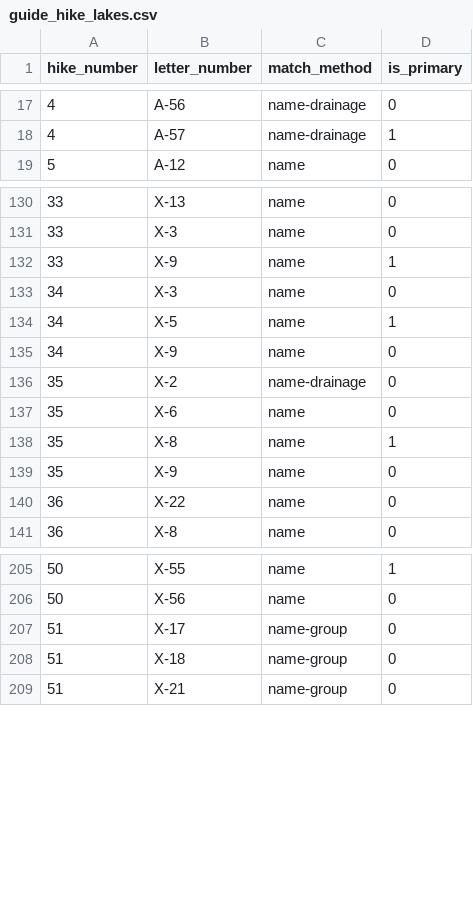
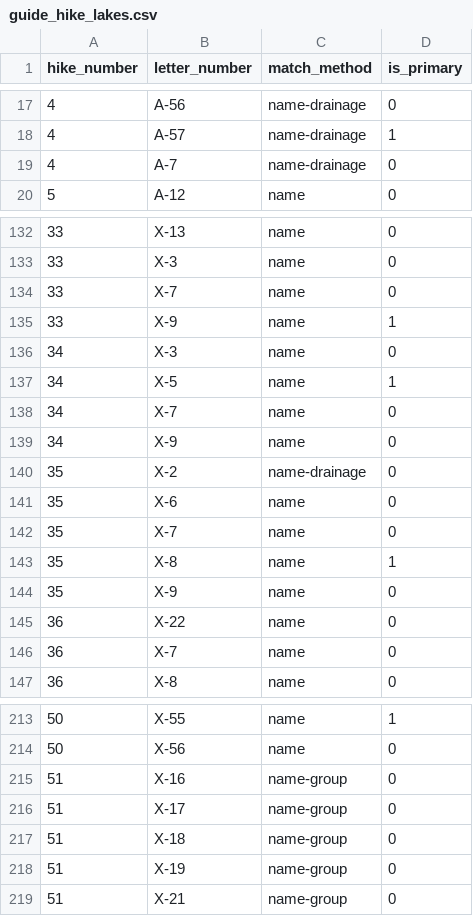
Before and after one commit to jedwood/uintas100, a CSV file: data/seeds/guide_hike_lakes.csv, drawn as a sheet; only a part is shown, gaps mark what is left out; the diff covers the shown part only; the diff names each change by its address in the sheet, - before the commit and + after, or states it on an @@ line.

```diff
--- a/data/seeds/guide_hike_lakes.csv
+++ b/data/seeds/guide_hike_lakes.csv
+row 19: 4 | A-7 | name-drainage | 0
+row 134: 33 | X-7 | name | 0
+row 138: 34 | X-7 | name | 0
+row 142: 35 | X-7 | name | 0
+row 146: 36 | X-7 | name | 0
+row 215: 51 | X-16 | name-group | 0
+row 218: 51 | X-19 | name-group | 0
```
Also changed, not shown: 5 added rows and 3 edited cells elsewhere in this file, 9 other files.
